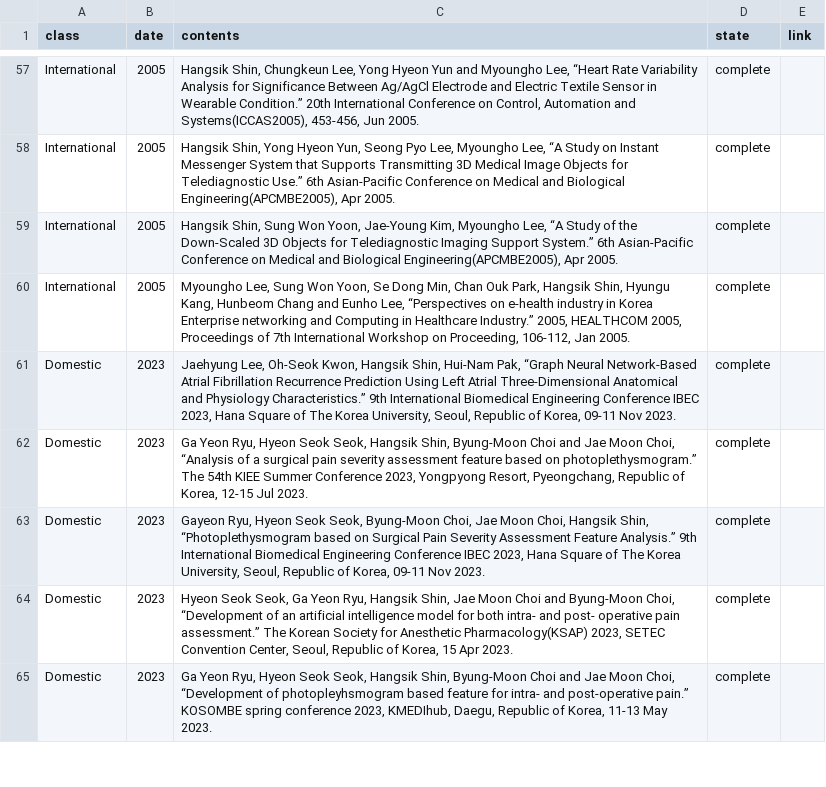
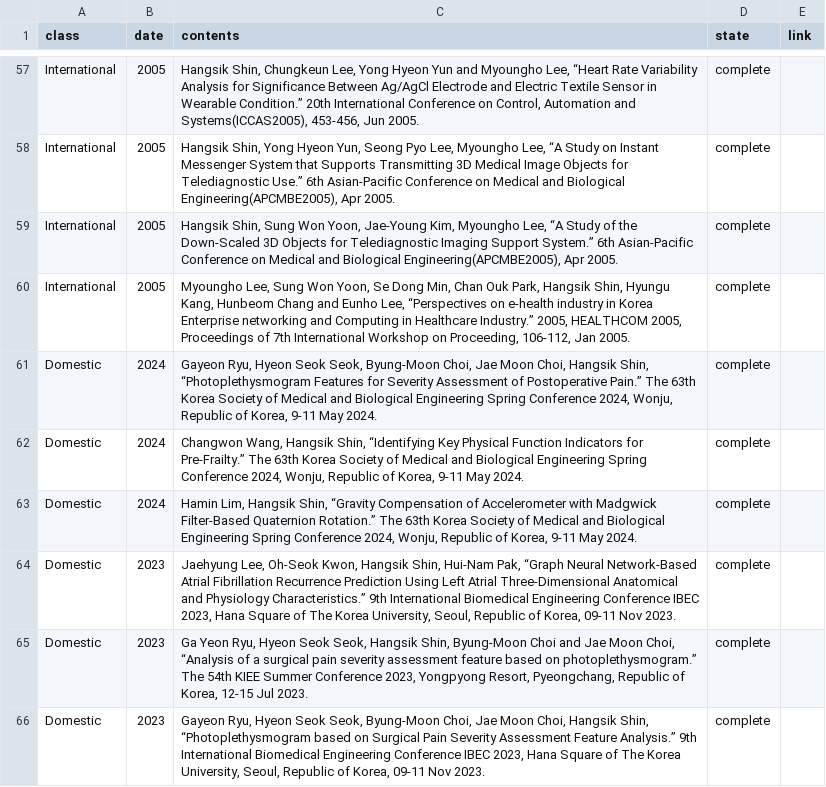
Before and after one commit to thisisyjin/dlab-amc.github.io, a TSV file: _data/sheets/pub_c.tsv, drawn as a sheet; only a part is shown, gaps mark what is left out; the shorter side is filled out with more unchanged rows; the diff names each change by its address in the sheet, - before the commit and + after, or states it on an @@ line.

```diff
--- a/_data/sheets/pub_c.tsv
+++ b/_data/sheets/pub_c.tsv
+row 61: Domestic | 2024 | Gayeon Ryu, Hyeon Seok Seok, Byung-Moon Choi, Jae Moon Choi, Hangsik Shin, “Photoplethysmogram Features for Severity Assessment of Postoperative Pain.” The 63th Korea Society of Medical and Biological Engineering Spring Conference 2024, Wonju, Republic of Korea, 9-11 May 2024. | complete
+row 62: Domestic | 2024 | Changwon Wang, Hangsik Shin, “Identifying Key Physical Function Indicators for Pre-Frailty.” The 63th Korea Society of Medical and Biological Engineering Spring Conference 2024, Wonju, Republic of Korea, 9-11 May 2024. | complete
+row 63: Domestic | 2024 | Hamin Lim, Hangsik Shin, “Gravity Compensation of Accelerometer with Madgwick Filter-Based Quaternion Rotation.” The 63th Korea Society of Medical and Biological Engineering Spring Conference 2024, Wonju, Republic of Korea, 9-11 May 2024. | complete
```
Also changed, not shown: 4 other files.
